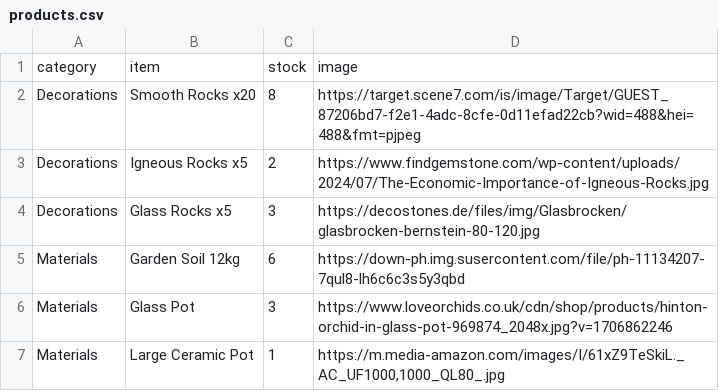
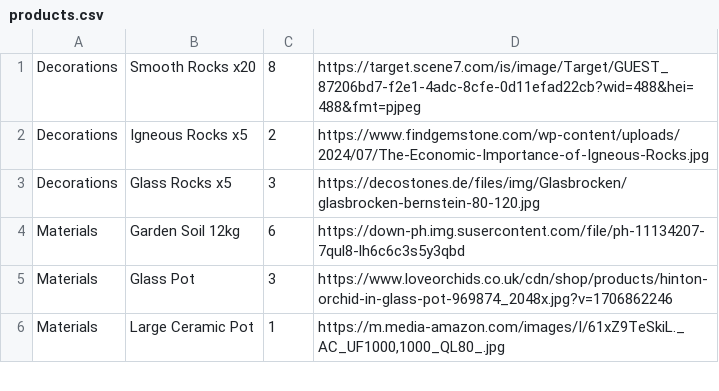
Before and after one commit to raffimolero/Exer1Spec, a CSV file: molero/models/products.csv (was products.csv), drawn as a sheet; only a part is shown; the diff names each change by its address in the sheet, - before the commit and + after, or states it on an @@ line.

```diff
--- a/products.csv
+++ b/molero/models/products.csv
-row 1: category | item | stock | image
```
Also changed, not shown: 32 other files.
